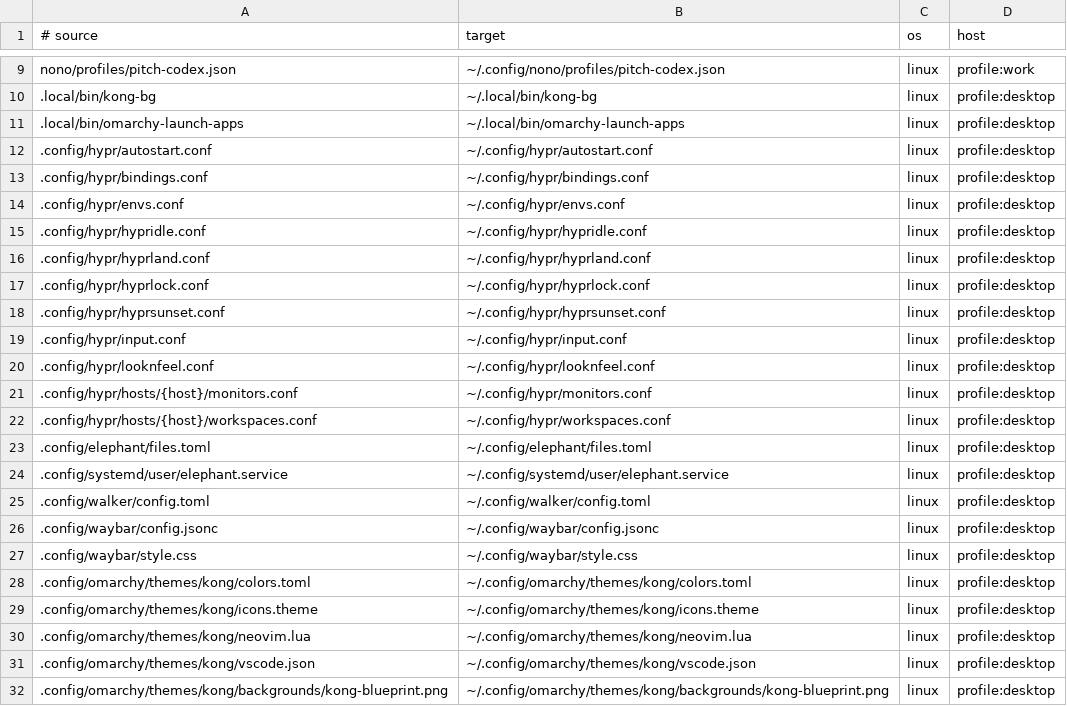
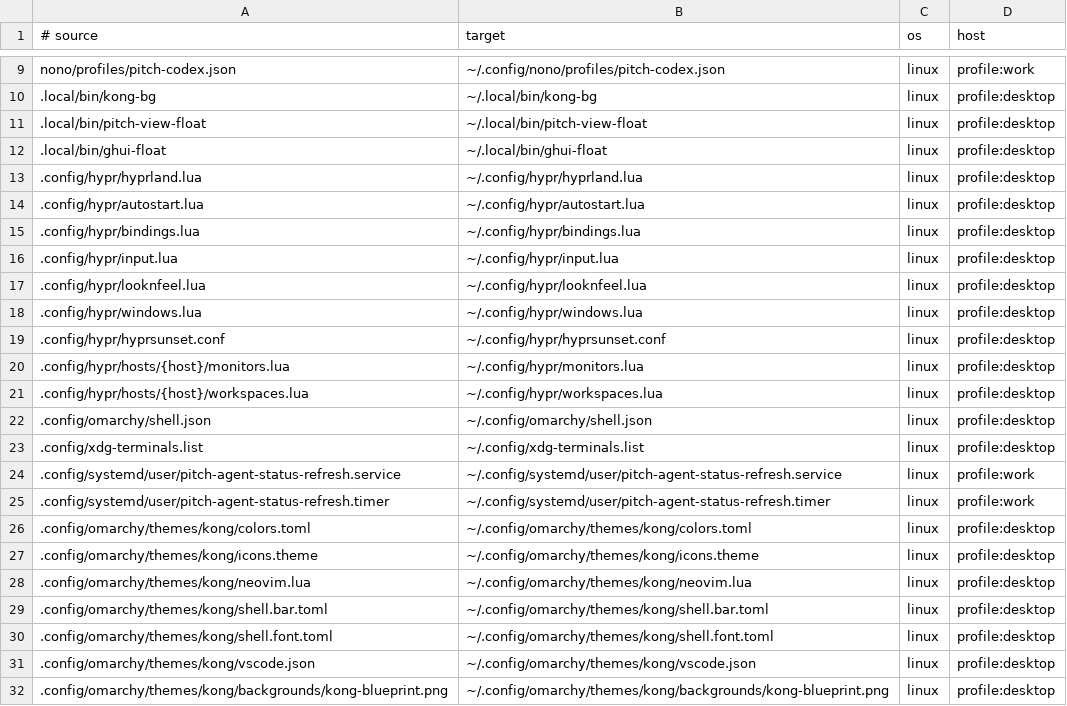
Before and after one commit to rspurgeon/dots, a TSV file: bootstrap/manifest.d/20-profile-linux-work-desktop.tsv, drawn as a sheet; only a part is shown, gaps mark what is left out; the diff covers the shown part only.

Commit message:
Prepare Omarchy Quattro migration

```diff
--- a/bootstrap/manifest.d/20-profile-linux-work-desktop.tsv
+++ b/bootstrap/manifest.d/20-profile-linux-work-desktop.tsv
@@ -10,19 +10,17 @@ nono/profiles/pitch-codex.json	~/.config/nono/profiles/pitch-codex.json	linux	pr
 .local/bin/kong-bg	~/.local/bin/kong-bg	linux	profile:desktop
-.local/bin/omarchy-launch-apps	~/.local/bin/omarchy-launch-apps	linux	profile:desktop
-.config/hypr/autostart.conf	~/.config/hypr/autostart.conf	linux	profile:desktop
-.config/hypr/bindings.conf	~/.config/hypr/bindings.conf	linux	profile:desktop
-.config/hypr/envs.conf	~/.config/hypr/envs.conf	linux	profile:desktop
-.config/hypr/hypridle.conf	~/.config/hypr/hypridle.conf	linux	profile:desktop
-.config/hypr/hyprland.conf	~/.config/hypr/hyprland.conf	linux	profile:desktop
-.config/hypr/hyprlock.conf	~/.config/hypr/hyprlock.conf	linux	profile:desktop
+.local/bin/pitch-view-float	~/.local/bin/pitch-view-float	linux	profile:desktop
+.local/bin/ghui-float	~/.local/bin/ghui-float	linux	profile:desktop
+.config/hypr/hyprland.lua	~/.config/hypr/hyprland.lua	linux	profile:desktop
+.config/hypr/autostart.lua	~/.config/hypr/autostart.lua	linux	profile:desktop
+.config/hypr/bindings.lua	~/.config/hypr/bindings.lua	linux	profile:desktop
+.config/hypr/input.lua	~/.config/hypr/input.lua	linux	profile:desktop
+.config/hypr/looknfeel.lua	~/.config/hypr/looknfeel.lua	linux	profile:desktop
+.config/hypr/windows.lua	~/.config/hypr/windows.lua	linux	profile:desktop
 .config/hypr/hyprsunset.conf	~/.config/hypr/hyprsunset.conf	linux	profile:desktop
-.config/hypr/input.conf	~/.config/hypr/input.conf	linux	profile:desktop
-.config/hypr/looknfeel.conf	~/.config/hypr/looknfeel.conf	linux	profile:desktop
-.config/hypr/hosts/{host}/monitors.conf	~/.config/hypr/monitors.conf	linux	profile:desktop
-.config/hypr/hosts/{host}/workspaces.conf	~/.config/hypr/workspaces.conf	linux	profile:desktop
-.config/elephant/files.toml	~/.config/elephant/files.toml	linux	profile:desktop
-.config/systemd/user/elephant.service	~/.config/systemd/user/elephant.service	linux	profile:desktop
-.config/walker/config.toml	~/.config/walker/config.toml	linux	profile:desktop
-.config/waybar/config.jsonc	~/.config/waybar/config.jsonc	linux	profile:desktop
-.config/waybar/style.css	~/.config/waybar/style.css	linux	profile:desktop
+.config/hypr/hosts/{host}/monitors.lua	~/.config/hypr/monitors.lua	linux	profile:desktop
+.config/hypr/hosts/{host}/workspaces.lua	~/.config/hypr/workspaces.lua	linux	profile:desktop
+.config/omarchy/shell.json	~/.config/omarchy/shell.json	linux	profile:desktop
+.config/xdg-terminals.list	~/.config/xdg-terminals.list	linux	profile:desktop
+.config/systemd/user/pitch-agent-status-refresh.service	~/.config/systemd/user/pitch-agent-status-refresh.service	linux	profile:work
+.config/systemd/user/pitch-agent-status-refresh.timer	~/.config/systemd/user/pitch-agent-status-refresh.timer	linux	profile:work
 .config/omarchy/themes/kong/colors.toml	~/.config/omarchy/themes/kong/colors.toml	linux	profile:desktop
@@ -30,2 +28,4 @@ nono/profiles/pitch-codex.json	~/.config/nono/profiles/pitch-codex.json	linux	pr
 .config/omarchy/themes/kong/neovim.lua	~/.config/omarchy/themes/kong/neovim.lua	linux	profile:desktop
+.config/omarchy/themes/kong/shell.bar.toml	~/.config/omarchy/themes/kong/shell.bar.toml	linux	profile:desktop
+.config/omarchy/themes/kong/shell.font.toml	~/.config/omarchy/themes/kong/shell.font.toml	linux	profile:desktop
 .config/omarchy/themes/kong/vscode.json	~/.config/omarchy/themes/kong/vscode.json	linux	profile:desktop
```
Also changed, not shown: 1 added row elsewhere in this file, 21 other files.
